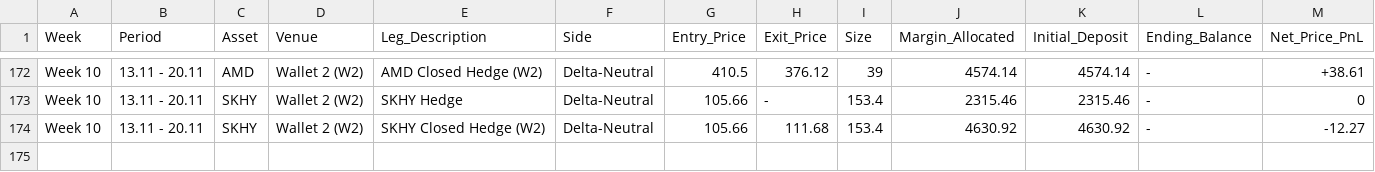
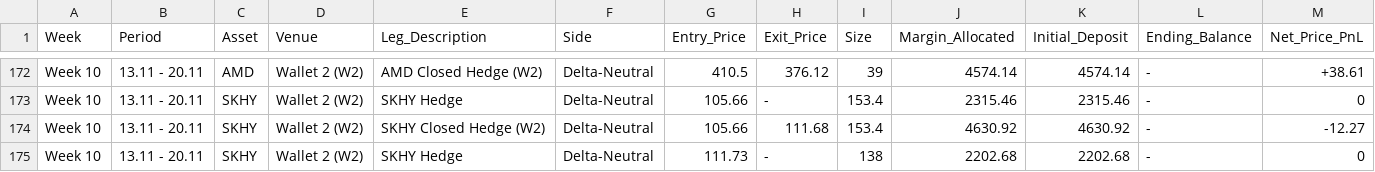
Before and after one commit to Swager2k1/lighter, a CSV file: pnl_and_points_analysis.csv, drawn as a sheet; only a part is shown, gaps mark what is left out; rows hold the shown columns only; the diff names each change by its address in the sheet, - before the commit and + after, or states it on an @@ line.

Commit message:
sync: log trade row [skip ci]

```diff
--- a/pnl_and_points_analysis.csv
+++ b/pnl_and_points_analysis.csv
+row 175: Week 10 | 13.11 - 20.11 | SKHY | Wallet 2 (W2) | SKHY Hedge | Delta-Neutral | 111.73 | - | 138 | 2202.68 | 2202.68 | - | 0
```
